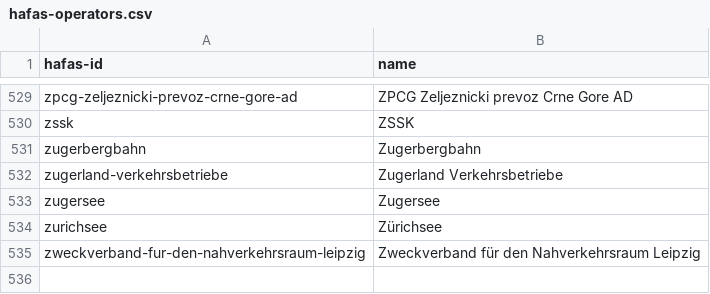
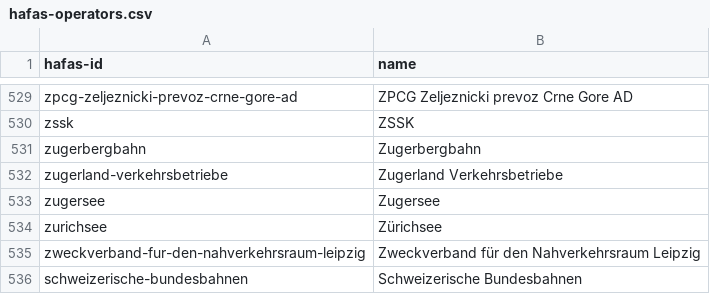
Before and after one commit to TrainyApp/line-colors, a CSV file: hafas-operators.csv, drawn as a sheet; only a part is shown, gaps mark what is left out.

Commit message:
Add ris operator data

```diff
--- a/hafas-operators.csv
+++ b/hafas-operators.csv
@@ -535 +535,2 @@ zurichsee,Zürichsee
 zweckverband-fur-den-nahverkehrsraum-leipzig, Zweckverband für den Nahverkehrsraum Leipzig
+schweizerische-bundesbahnen,Schweizerische Bundesbahnen
```
Also changed, not shown: 7 other files.
